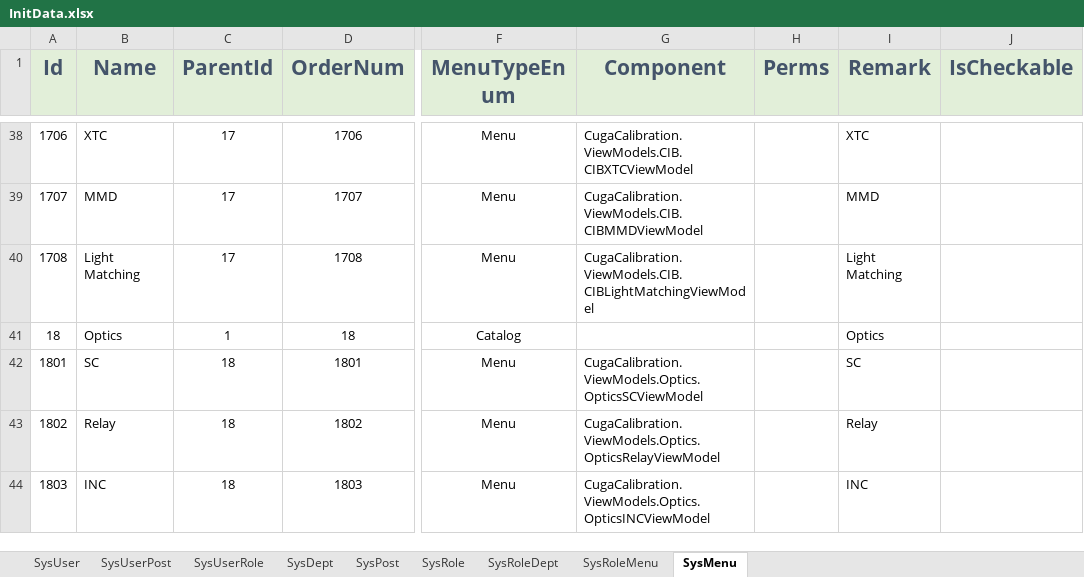
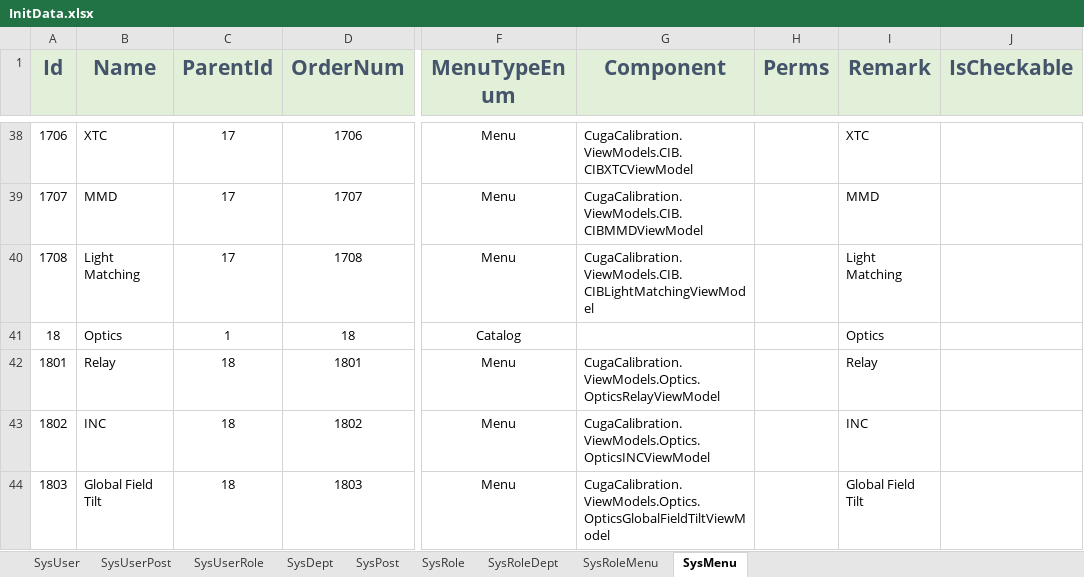
Before and after one commit to semix-global/netcore_semix_cuga_calibration, an Excel workbook: Sources/Cuga-Calibration-Solution/Assets/Data/InitData.xlsx, sheet SysMenu, drawn as a sheet; only a part is shown, gaps mark what is left out; values as stored, in another font and other column widths than the file's, no borders; the diff covers the shown part only; the diff names each change by its address in the sheet, - before the commit and + after, or states it on an @@ line.

```diff
--- a/Sources/Cuga-Calibration-Solution/Assets/Data/InitData.xlsx (sheet SysMenu)
+++ b/Sources/Cuga-Calibration-Solution/Assets/Data/InitData.xlsx (sheet SysMenu)
-B42 (Name): SC
+B42 (Name): Relay
-G42 (Component): CugaCalibration.ViewModels.Optics.OpticsSCViewModel
+G42 (Component): CugaCalibration.ViewModels.Optics.OpticsRelayViewModel
-I42 (Remark): SC
+I42 (Remark): Relay
-B43 (Name): Relay
+B43 (Name): INC
-G43 (Component): CugaCalibration.ViewModels.Optics.OpticsRelayViewModel
+G43 (Component): CugaCalibration.ViewModels.Optics.OpticsINCViewModel
-I43 (Remark): Relay
+I43 (Remark): INC
-B44 (Name): INC
+B44 (Name): Global Field Tilt
-G44 (Component): CugaCalibration.ViewModels.Optics.OpticsINCViewModel
+G44 (Component): CugaCalibration.ViewModels.Optics.OpticsGlobalFieldTiltViewModel
-I44 (Remark): INC
+I44 (Remark): Global Field Tilt
```
Also changed, not shown: 3 added rows, 3 removed rows and 5 edited cells elsewhere in this sheet, 56 other files.
